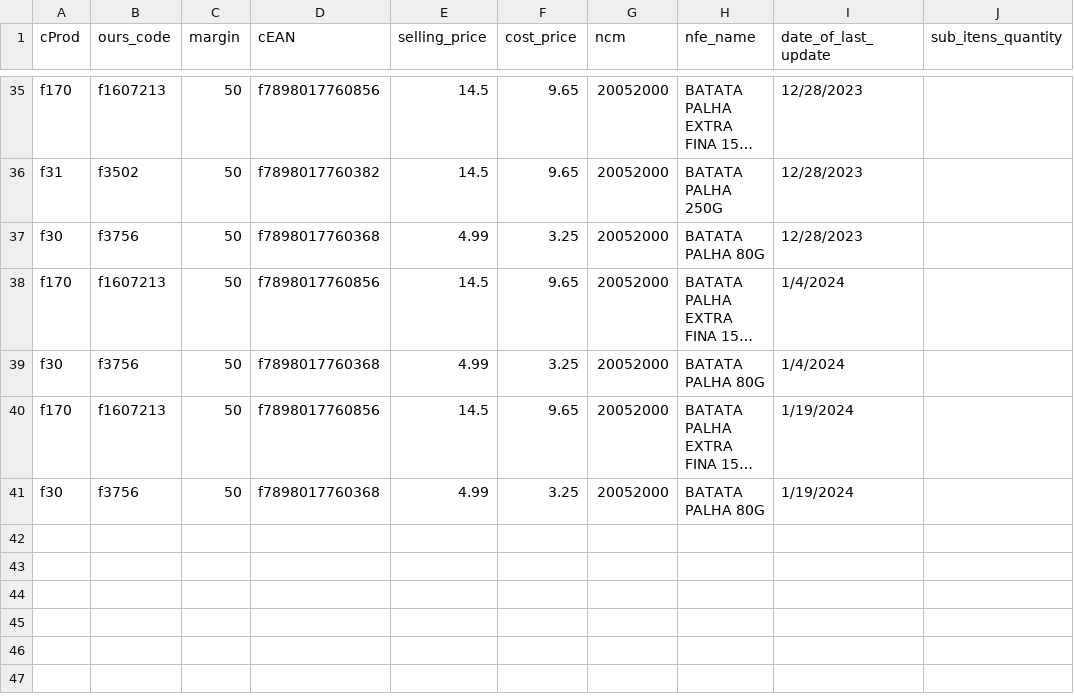
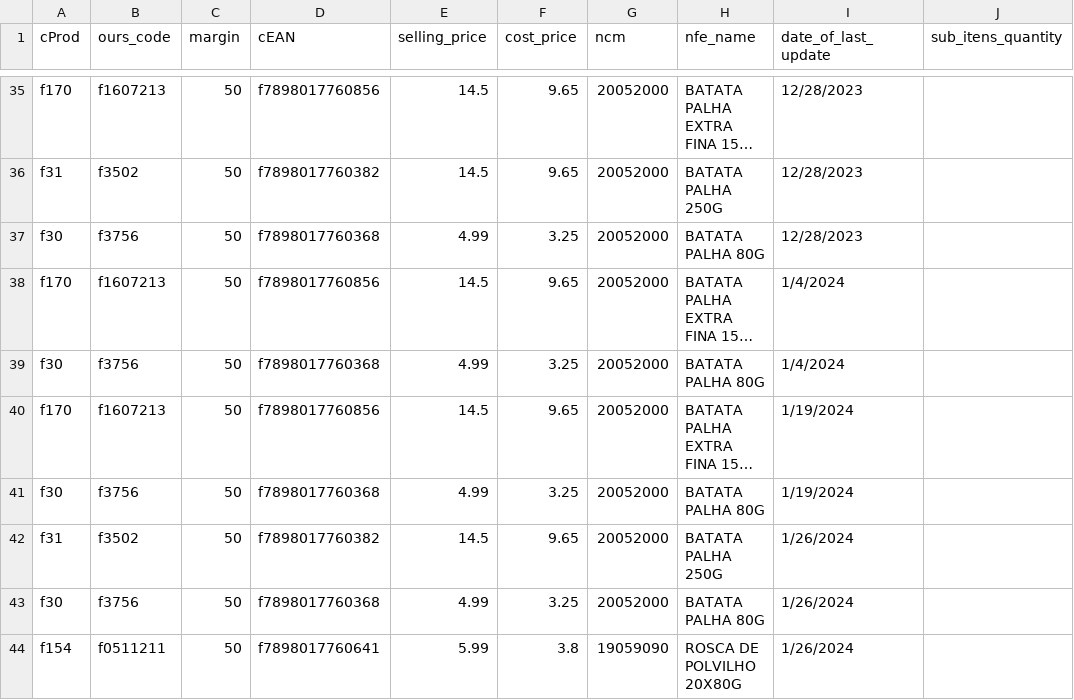
Before and after one commit to I3run01/bot-update-price-python, a CSV file: database/AMABILE MASSAS PRODUTOS ALIMENTICIOS LTD.csv, drawn as a sheet; only a part is shown, gaps mark what is left out; long unchanged cells end in …; the diff names each change by its address in the sheet, - before the commit and + after, or states it on an @@ line.

Commit message:
new prods

```diff
--- a/database/AMABILE MASSAS PRODUTOS ALIMENTICIOS LTD.csv
+++ b/database/AMABILE MASSAS PRODUTOS ALIMENTICIOS LTD.csv
+row 42: f31 | f3502 | 50 | f7898017760382 | 14.5 | 9.65 | 20052000 | BATATA PALHA 250G | 1/26/2024
+row 43: f30 | f3756 | 50 | f7898017760368 | 4.99 | 3.25 | 20052000 | BATATA PALHA 80G | 1/26/2024
+row 44: f154 | f0511211 | 50 | f7898017760641 | 5.99 | 3.8 | 19059090 | ROSCA DE POLVILHO 20X80G | 1/26/2024
```
Also changed, not shown: database/ALEXTONI DISTRIBUIDORA DE ALIMENTOS LTDA (RD ALIMENTOS).csv, 2 other files.
